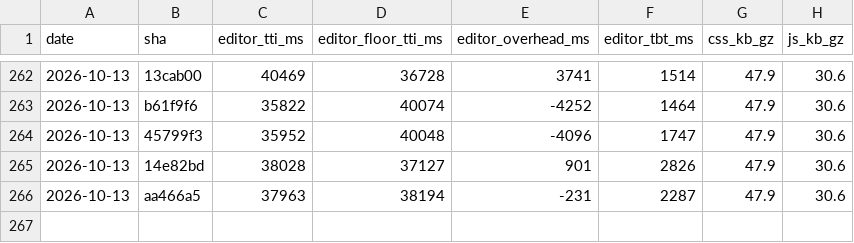
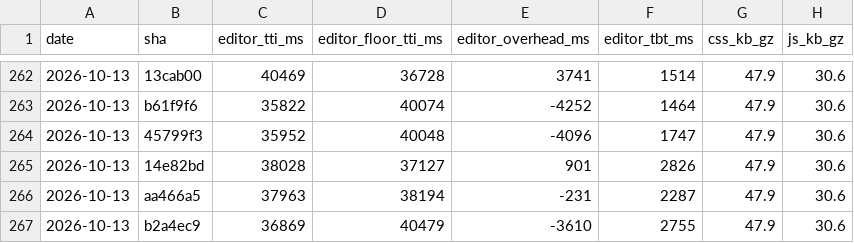
Before and after one commit to useawt/awt-blocks, a CSV file: docs/perf-history.csv, drawn as a sheet; only a part is shown, gaps mark what is left out.

```diff
--- a/docs/perf-history.csv
+++ b/docs/perf-history.csv
@@ -266 +266,2 @@ date,sha,editor_tti_ms,editor_floor_tti_ms,editor_overhead_ms,editor_tbt_ms,css_
 2026-10-13,aa466a5,37963,38194,-231,2287,47.9,30.6
+2026-10-13,b2a4ec9,36869,40479,-3610,2755,47.9,30.6
```
